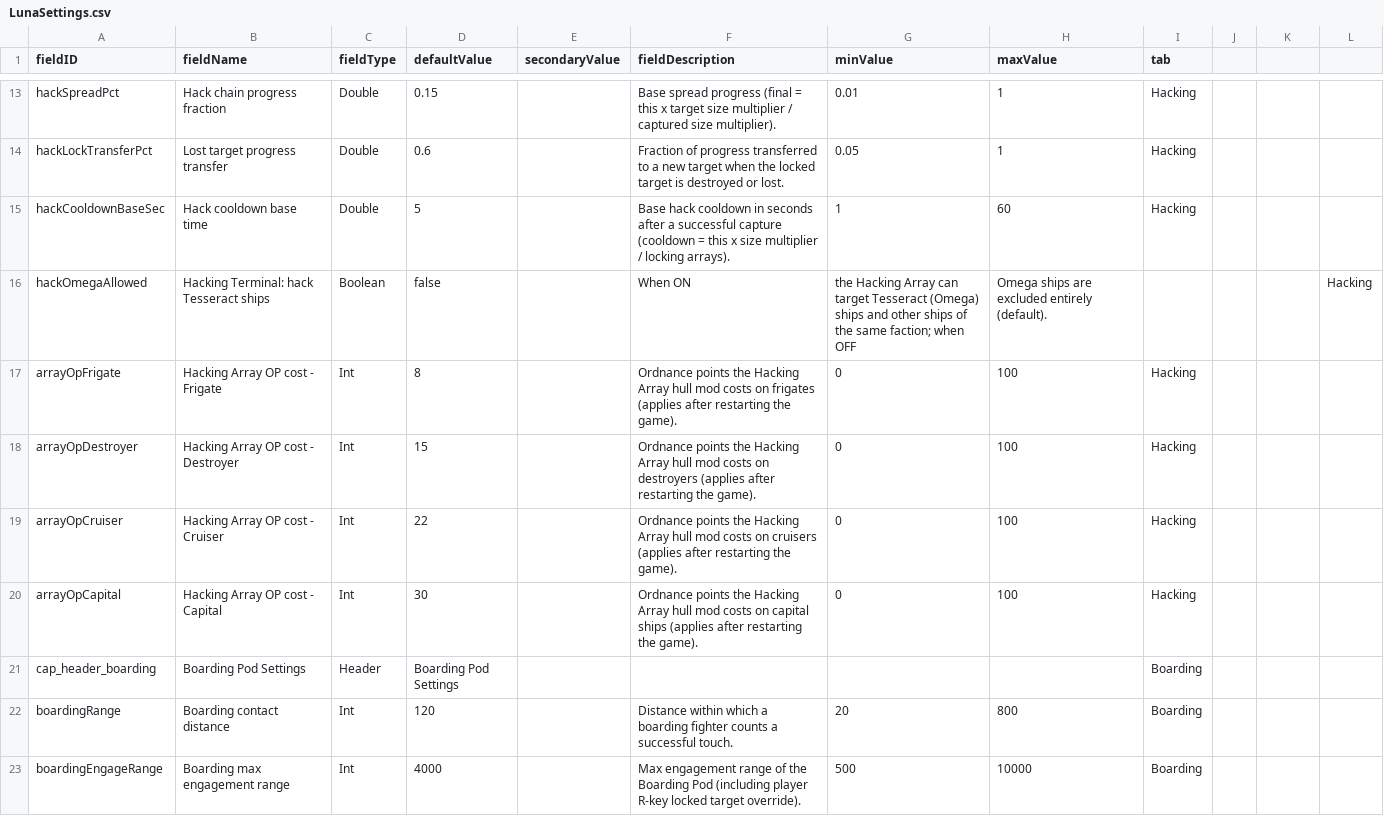
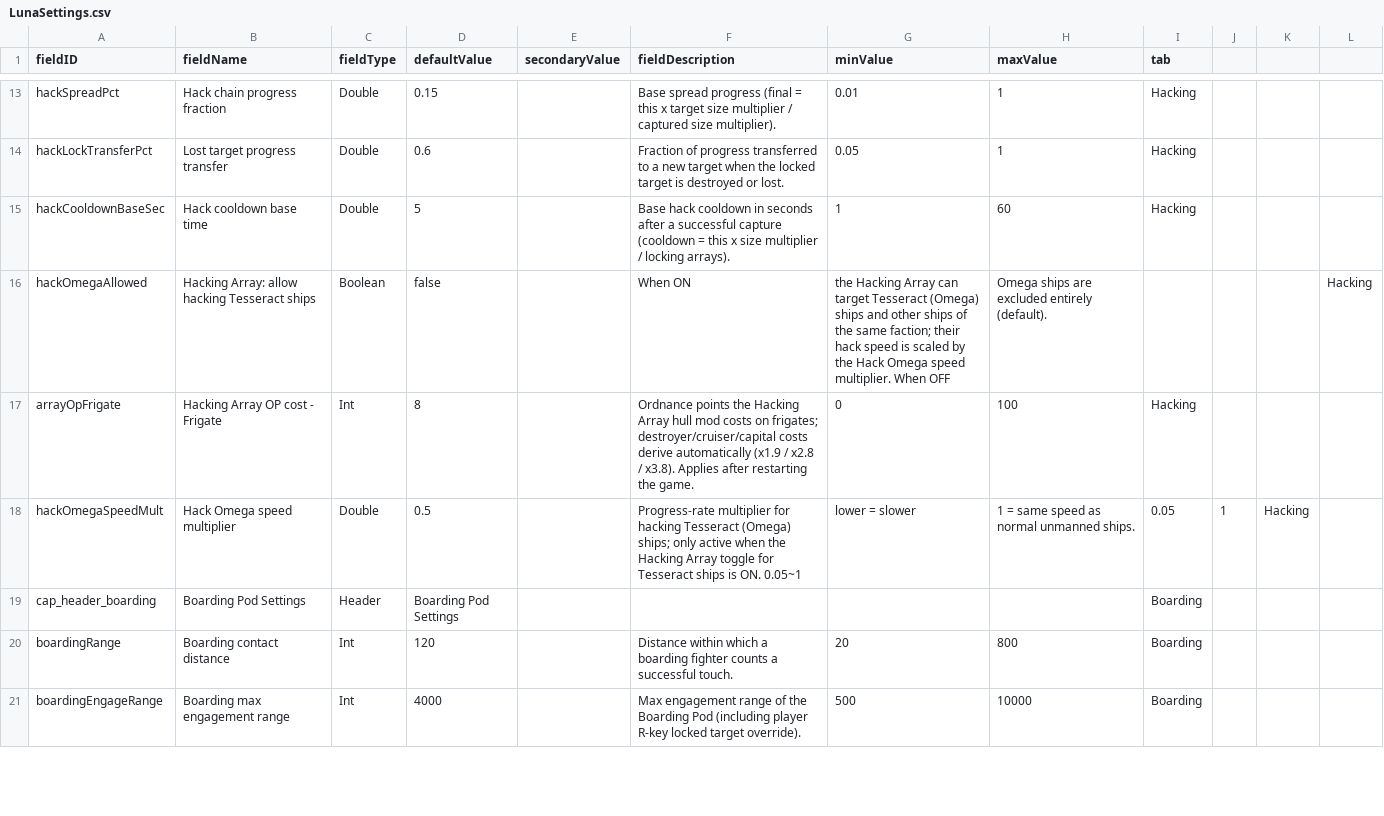
Before and after one commit to Mr-fun1-1/Starsector-0.98a-RC8-Mod-ShipCapture, a CSV file: ShipCapture_EN/data/config/LunaSettings.csv, drawn as a sheet; only a part is shown, gaps mark what is left out; the diff covers the shown part only.

```diff
--- a/ShipCapture_EN/data/config/LunaSettings.csv
+++ b/ShipCapture_EN/data/config/LunaSettings.csv
@@ -15,7 +15,5 @@ hackLockTransferPct,Lost target progress transfer,Double,0.6,,Fraction of progre
 hackCooldownBaseSec,Hack cooldown base time,Double,5,,Base hack cooldown in seconds after a successful capture (cooldown = this x size multiplier / locking arrays).,1,60,Hacking
-hackOmegaAllowed,Hacking Terminal: hack Tesseract ships,Boolean,false,,When ON, the Hacking Array can target Tesseract (Omega) ships and other ships of the same faction; when OFF, Omega ships are excluded entirely (default).,,,,Hacking
-arrayOpFrigate,Hacking Array OP cost - Frigate,Int,8,,Ordnance points the Hacking Array hull mod costs on frigates (applies after restarting the game).,0,100,Hacking
-arrayOpDestroyer,Hacking Array OP cost - Destroyer,Int,15,,Ordnance points the Hacking Array hull mod costs on destroyers (applies after restarting the game).,0,100,Hacking
-arrayOpCruiser,Hacking Array OP cost - Cruiser,Int,22,,Ordnance points the Hacking Array hull mod costs on cruisers (applies after restarting the game).,0,100,Hacking
-arrayOpCapital,Hacking Array OP cost - Capital,Int,30,,Ordnance points the Hacking Array hull mod costs on capital ships (applies after restarting the game).,0,100,Hacking
+hackOmegaAllowed,Hacking Array: allow hacking Tesseract ships,Boolean,false,,When ON, the Hacking Array can target Tesseract (Omega) ships and other ships of the same faction; their hack speed is scaled by the Hack Omega speed multiplier. When OFF, Omega ships are excluded entirely (default).,,,,Hacking
+arrayOpFrigate,Hacking Array OP cost - Frigate,Int,8,,Ordnance points the Hacking Array hull mod costs on frigates; destroyer/cruiser/capital costs derive automatically (x1.9 / x2.8 / x3.8). Applies after restarting the game.,0,100,Hacking
+hackOmegaSpeedMult,Hack Omega speed multiplier,Double,0.5,,Progress-rate multiplier for hacking Tesseract (Omega) ships; only active when the Hacking Array toggle for Tesseract ships is ON. 0.05~1, lower = slower, 1 = same speed as normal unmanned ships.,0.05,1,Hacking
 cap_header_boarding,Boarding Pod Settings,Header,Boarding Pod Settings,,,,,Boarding
```
Also changed, not shown: 2 added rows, 3 removed rows and 4 edited cells elsewhere in this file, 夺取舰船/data/config/LunaSettings.csv, 11 other files.
